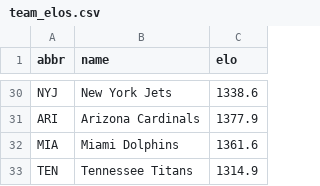
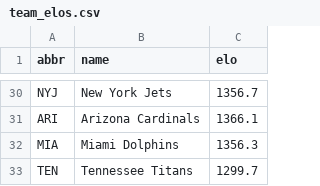
Before and after one commit to turernt/nfl-ai-predictor, a CSV file: data/team_elos.csv, drawn as a sheet; only a part is shown, gaps mark what is left out; the diff covers the shown part only; the diff names each change by its address in the sheet, - before the commit and + after, or states it on an @@ line.

```diff
--- a/data/team_elos.csv
+++ b/data/team_elos.csv
-C30 (elo): 1338.6
+C30 (elo): 1356.7
-C31 (elo): 1377.9
+C31 (elo): 1366.1
-C32 (elo): 1361.6
+C32 (elo): 1356.3
-C33 (elo): 1314.9
+C33 (elo): 1299.7
```
Also changed, not shown: 5 added rows, 5 removed rows and 7 edited cells elsewhere in this file, data/schedules.csv, 11 other files.
